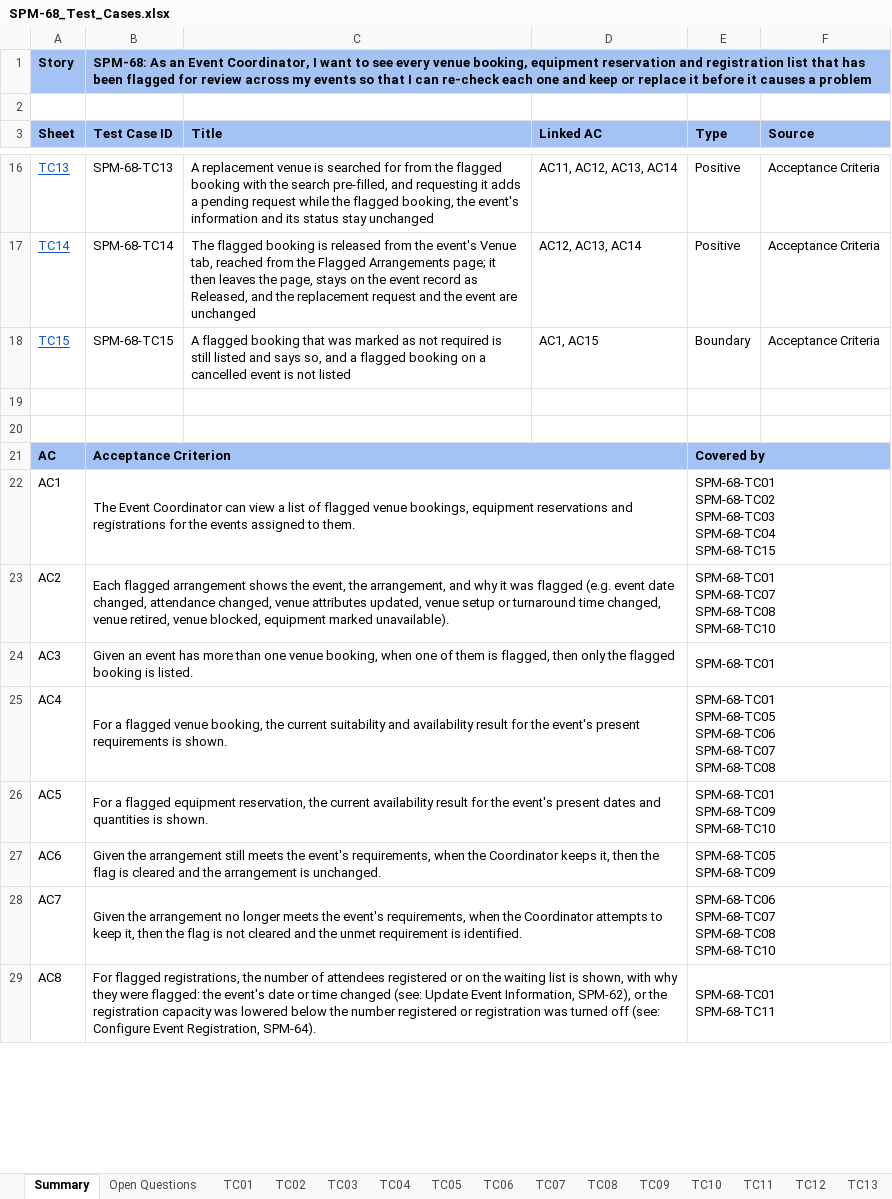
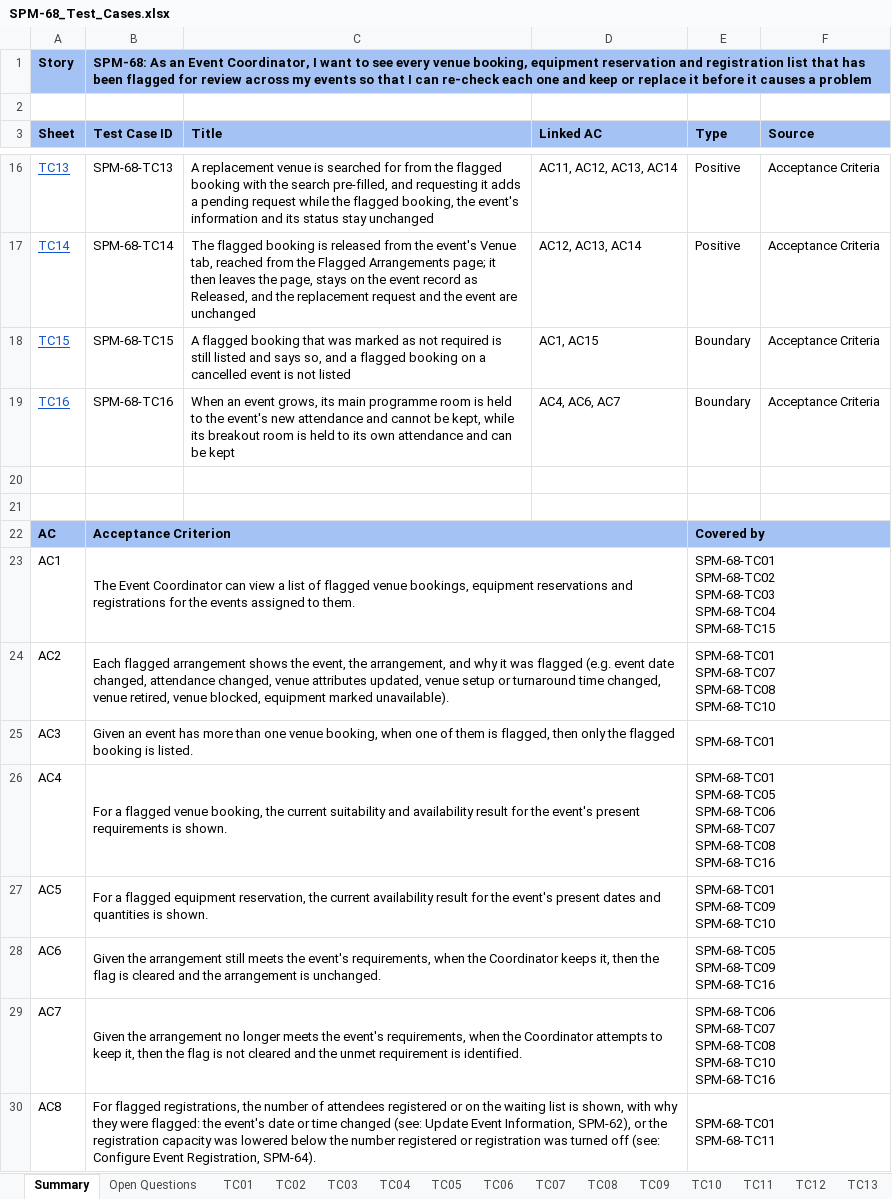
Before and after one commit to kchoongg/IS212, an Excel workbook: docs/test-cases/SPM-68_Test_Cases.xlsx, sheet Summary, drawn as a sheet; only a part is shown, gaps mark what is left out; values as stored, in another font and other column widths than the file's, no borders; addresses are those after the commit; ↵ is a line break in a cell; the diff names each change by its address in the sheet, - before the commit and + after, or states it on an @@ line.

```diff
--- a/docs/test-cases/SPM-68_Test_Cases.xlsx (sheet Summary)
+++ b/docs/test-cases/SPM-68_Test_Cases.xlsx (sheet Summary)
+row 19: TC16 | SPM-68-TC16 | When an event grows, its main programme room is held to the event's new attendance and cannot be kept, while its breakout room is held to its own attendance and can be kept | AC4, AC6, AC7 | Boundary | Acceptance Criteria
-E26 (Type): …SPM-68-TC07 ↵ SPM-68-TC08
+E26 (Type): …SPM-68-TC07 ↵ SPM-68-TC08 ↵ SPM-68-TC16
-E28 (Type): SPM-68-TC05 ↵ SPM-68-TC09
+E28 (Type): SPM-68-TC05 ↵ SPM-68-TC09 ↵ SPM-68-TC16
-E29 (Type): …SPM-68-TC08 ↵ SPM-68-TC10
+E29 (Type): …SPM-68-TC08 ↵ SPM-68-TC10 ↵ SPM-68-TC16
```
Also changed, not shown: sheet Open Questions, sheet TC13, other sheet tabs, 18 other files.
